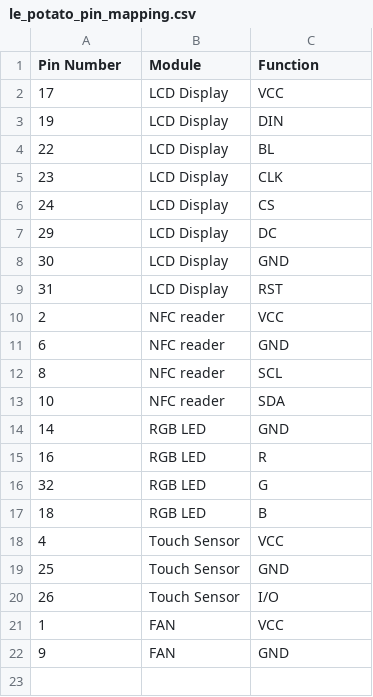
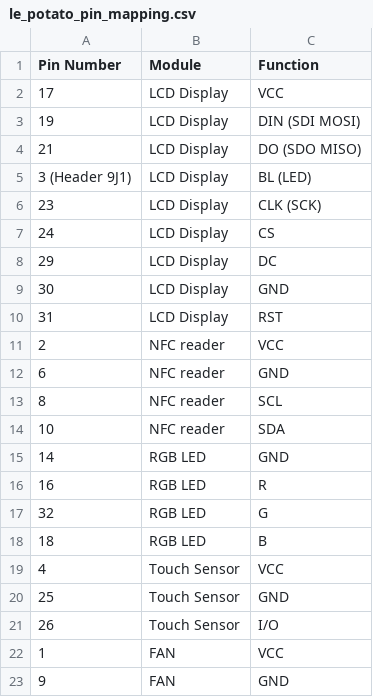
Before and after one commit to FiberPTS/fiberpts-core, a CSV file: le_potato_pin_mapping.csv, drawn as a sheet.

```diff
--- a/le_potato_pin_mapping.csv
+++ b/le_potato_pin_mapping.csv
@@ -2,5 +2,6 @@ Pin Number,Module,Function
 17,LCD Display,VCC
-19,LCD Display,DIN
-22,LCD Display,BL
-23,LCD Display,CLK
+19,LCD Display,DIN (SDI MOSI)
+21,LCD Display,DO (SDO MISO)
+3 (Header 9J1),LCD Display,BL (LED)
+23,LCD Display,CLK (SCK)
 24,LCD Display,CS
```
Also changed, not shown: 2 other files.
